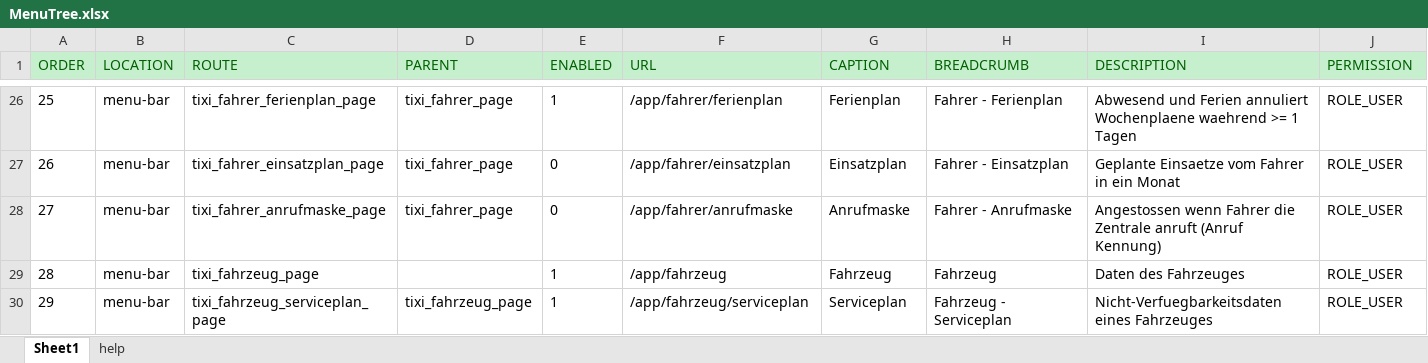
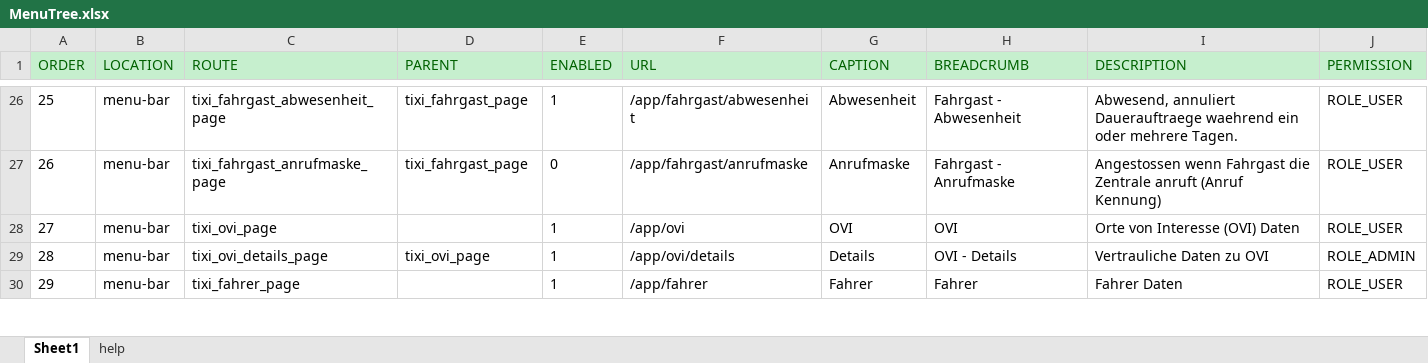
Before and after one commit to Josi-Conrad/sfitixi, an Excel workbook: web/doc/MenuTree.xlsx, sheet Sheet1, drawn as a sheet; only a part is shown, gaps mark what is left out; values as stored, in another font and other column widths than the file's, no borders; conditional formats not drawn; the diff covers the shown part only; the diff names each change by its address in the sheet, - before the commit and + after, or states it on an @@ line.

Commit message:
Added PassengerDataBundle, PassengerDetailsBundle, PassengerAbsenceBundle, ZoneplenBundle, HolidayBundle. One issue: display of foreign keys in list should be suppressed.

```diff
--- a/web/doc/MenuTree.xlsx (sheet Sheet1)
+++ b/web/doc/MenuTree.xlsx (sheet Sheet1)
-C26 (ROUTE): tixi_fahrer_ferienplan_page
+C26 (ROUTE): tixi_fahrgast_abwesenheit_page
-D26:D27 (PARENT): tixi_fahrer_page
+D26:D27 (PARENT): tixi_fahrgast_page
-F26 (URL): /app/fahrer/ferienplan
+F26 (URL): /app/fahrgast/abwesenheit
-G26 (CAPTION): Ferienplan
+G26 (CAPTION): Abwesenheit
-H26 (BREADCRUMB): Fahrer - Ferienplan
+H26 (BREADCRUMB): Fahrgast - Abwesenheit
-I26 (DESCRIPTION): Abwesend und Ferien annuliert Wochenplaene waehrend >= 1 Tagen
+I26 (DESCRIPTION): Abwesend, annuliert Dauerauftraege waehrend ein oder mehrere Tagen.
-C27 (ROUTE): tixi_fahrer_einsatzplan_page
+C27 (ROUTE): tixi_fahrgast_anrufmaske_page
-F27 (URL): /app/fahrer/einsatzplan
+F27 (URL): /app/fahrgast/anrufmaske
-G27 (CAPTION): Einsatzplan
+G27 (CAPTION): Anrufmaske
-H27 (BREADCRUMB): Fahrer - Einsatzplan
+H27 (BREADCRUMB): Fahrgast - Anrufmaske
-I27 (DESCRIPTION): Geplante Einsaetze vom Fahrer in ein Monat
+I27 (DESCRIPTION): Angestossen wenn Fahrgast die Zentrale anruft (Anruf Kennung)
-C28 (ROUTE): tixi_fahrer_anrufmaske_page
+C28 (ROUTE): tixi_ovi_page
-D28 (PARENT): tixi_fahrer_page
+D28 (PARENT): (empty)
-E28 (ENABLED): 0
+E28 (ENABLED): 1
-F28 (URL): /app/fahrer/anrufmaske
+F28 (URL): /app/ovi
-G28 (CAPTION): Anrufmaske
+G28 (CAPTION): OVI
-H28 (BREADCRUMB): Fahrer - Anrufmaske
+H28 (BREADCRUMB): OVI
-I28 (DESCRIPTION): Angestossen wenn Fahrer die Zentrale anruft (Anruf Kennung)
+I28 (DESCRIPTION): Orte von Interesse (OVI) Daten
-C29 (ROUTE): tixi_fahrzeug_page
+C29 (ROUTE): tixi_ovi_details_page
-D29 (PARENT): (empty)
+D29 (PARENT): tixi_ovi_page
-F29 (URL): /app/fahrzeug
+F29 (URL): /app/ovi/details
-G29 (CAPTION): Fahrzeug
+G29 (CAPTION): Details
-H29 (BREADCRUMB): Fahrzeug
+H29 (BREADCRUMB): OVI - Details
-I29 (DESCRIPTION): Daten des Fahrzeuges
+I29 (DESCRIPTION): Vertrauliche Daten zu OVI
-J29 (PERMISSION): ROLE_USER
+J29 (PERMISSION): ROLE_ADMIN
-C30 (ROUTE): tixi_fahrzeug_serviceplan_page
+C30 (ROUTE): tixi_fahrer_page
-D30 (PARENT): tixi_fahrzeug_page
+D30 (PARENT): (empty)
-F30 (URL): /app/fahrzeug/serviceplan
+F30 (URL): /app/fahrer
-G30 (CAPTION): Serviceplan
+G30 (CAPTION): Fahrer
-H30 (BREADCRUMB): Fahrzeug - Serviceplan
+H30 (BREADCRUMB): Fahrer
-I30 (DESCRIPTION): Nicht-Verfuegbarkeitsdaten eines Fahrzeuges
+I30 (DESCRIPTION): Fahrer Daten
```
Also changed, not shown: 110 edited cells elsewhere in this sheet, 54 other files.
